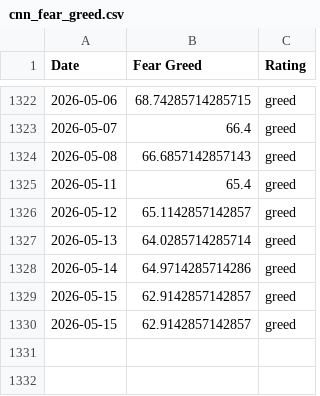
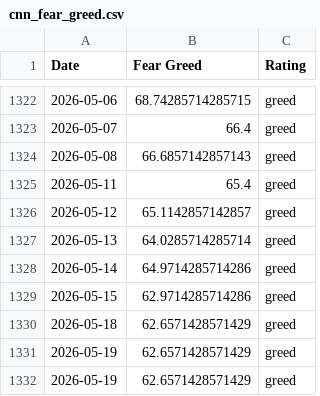
Before and after one commit to darrencjh8/fear-greed-data, a CSV file: datasets/cnn_fear_greed.csv, drawn as a sheet; only a part is shown, gaps mark what is left out.

```diff
--- a/datasets/cnn_fear_greed.csv
+++ b/datasets/cnn_fear_greed.csv
@@ -1328,3 +1328,5 @@ Date,Fear Greed,Rating
 2026-05-14,64.9714285714286,greed
-2026-05-15,62.9142857142857,greed
-2026-05-15,62.9142857142857,greed
+2026-05-15,62.9714285714286,greed
+2026-05-18,62.6571428571429,greed
+2026-05-19,62.6571428571429,greed
+2026-05-19,62.6571428571429,greed
```
Also changed, not shown: fear-greed.csv, 1 other file.
